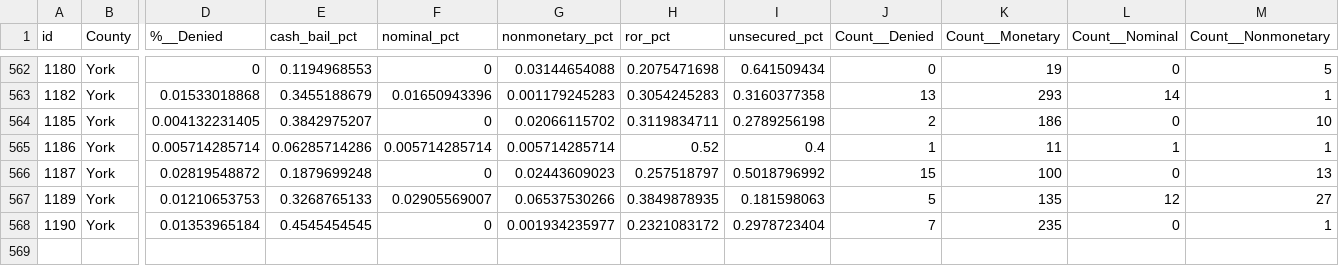
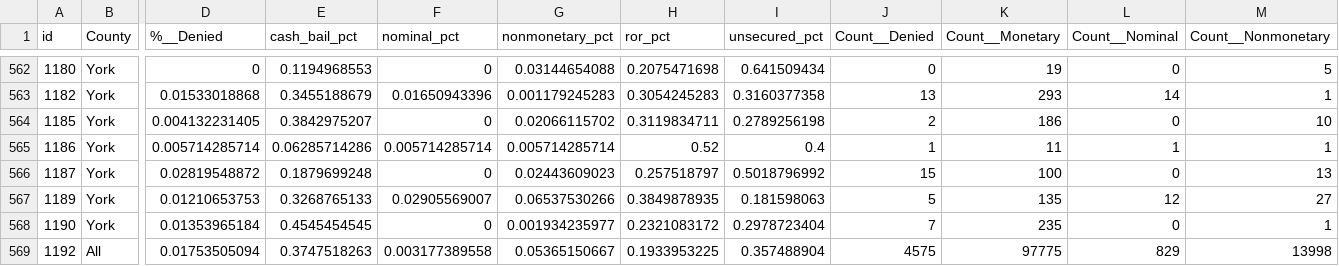
Before and after one commit to getrootid/aclu-pa-cash-bail, a TSV file: judges.tsv, drawn as a sheet; only a part is shown, gaps mark what is left out; rows hold the shown columns only; the diff names each change by its address in the sheet, - before the commit and + after, or states it on an @@ line.

```diff
--- a/judges.tsv
+++ b/judges.tsv
+row 569: 1192 | All | 0.01753505094 | 0.3747518263 | 0.003177389558 | 0.05365150667 | 0.1933953225 | 0.357488904 | 4575 | 97775 | 829 | 13998
```
Also changed, not shown: county-data.csv, 24 other files.
